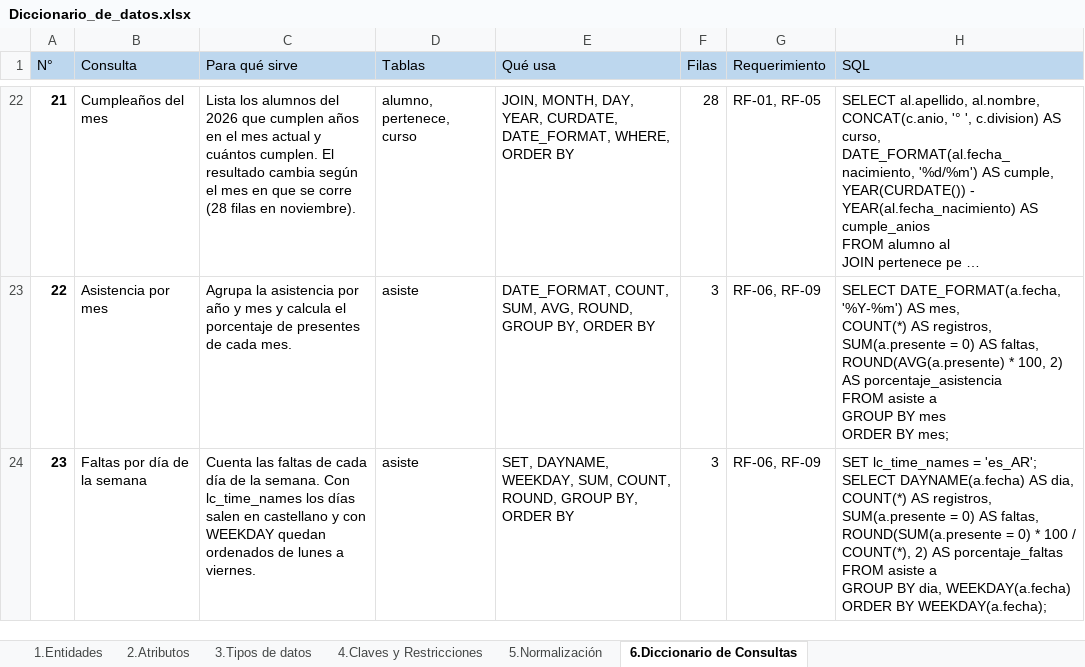
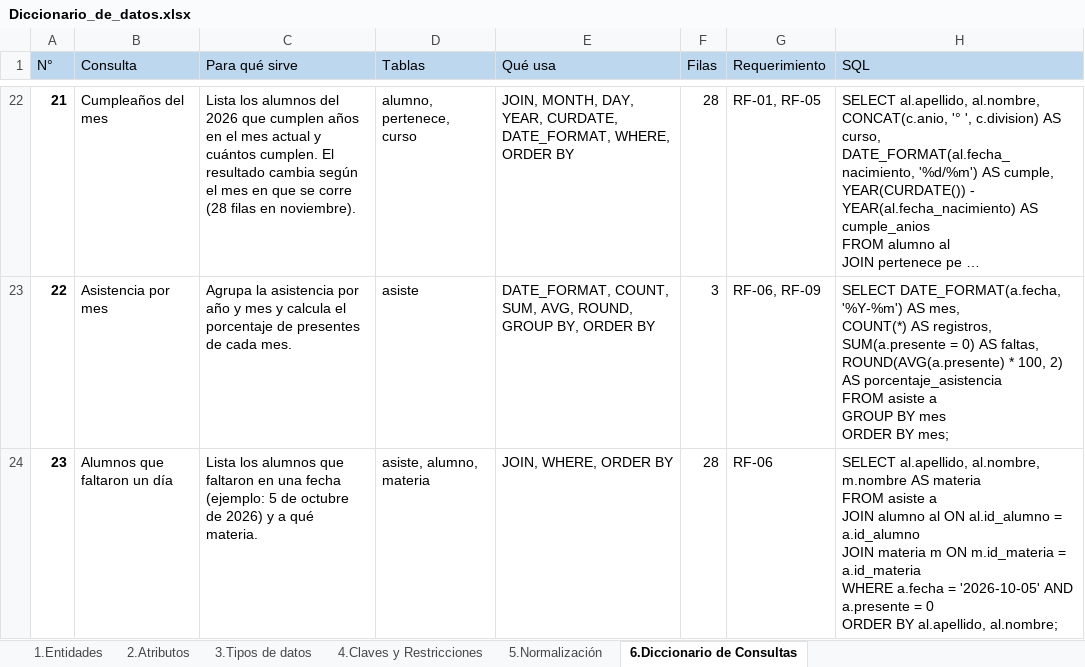
Before and after one commit to Emanuelbig/-EyBD-Proyecto-Final-Gestion-Escolar-Secundaria, an Excel workbook: documentacion/Diccionario_de_datos.xlsx, sheet 6.Diccionario de Consultas, drawn as a sheet; only a part is shown, gaps mark what is left out; long unchanged cells end in …; values as stored, in another font and other column widths than the file's, no borders; ↵ is a line break in a cell; the diff covers the shown part only; the diff names each change by its address in the sheet, - before the commit and + after, or states it on an @@ line.

Commit message:
cambios en consultas con manejo de fechas

```diff
--- a/documentacion/Diccionario_de_datos.xlsx (sheet 6.Diccionario de Consultas)
+++ b/documentacion/Diccionario_de_datos.xlsx (sheet 6.Diccionario de Consultas)
-B24 (Consulta): Faltas por día de la semana
+B24 (Consulta): Alumnos que faltaron un día
-C24 (Para qué sirve): Cuenta las faltas de cada día de la semana. Con lc_time_names los días salen en castellano y con WEEKDAY quedan ordenados de lunes a viernes.
+C24 (Para qué sirve): Lista los alumnos que faltaron en una fecha (ejemplo: 5 de octubre de 2026) y a qué materia.
-D24 (Tablas): asiste
+D24 (Tablas): asiste, alumno, materia
-E24 (Qué usa): SET, DAYNAME, WEEKDAY, SUM, COUNT, ROUND, GROUP BY, ORDER BY
+E24 (Qué usa): JOIN, WHERE, ORDER BY
-F24 (Filas): 3
+F24 (Filas): 28
-G24 (Requerimiento): RF-06, RF-09
+G24 (Requerimiento): RF-06
-H24 (SQL): SET lc_time_names = 'es_AR'; ↵ SELECT DAYNAME(a.fecha) AS dia, ↵ COUNT(*) AS registros, ↵ SUM(a.presente = 0) AS faltas, ↵ ROUND(SUM(a.presente = 0) * 100 / COUNT(*), 2) AS porcentaje_faltas ↵ FROM asiste a ↵ GROUP BY dia, WEEKDAY(a.fecha) ↵ ORDER BY WEEKDAY(a.fecha);
+H24 (SQL): SELECT al.apellido, al.nombre, m.nombre AS materia ↵ FROM asiste a ↵ JOIN alumno al ON al.id_alumno = a.id_alumno ↵ JOIN materia m ON m.id_materia = a.id_materia ↵ WHERE a.fecha = '2026-10-05' AND a.presente = 0 ↵ ORDER BY al.apellido, al.nombre;
```
Also changed, not shown: 10 edited cells elsewhere in this sheet, 3 other files.
